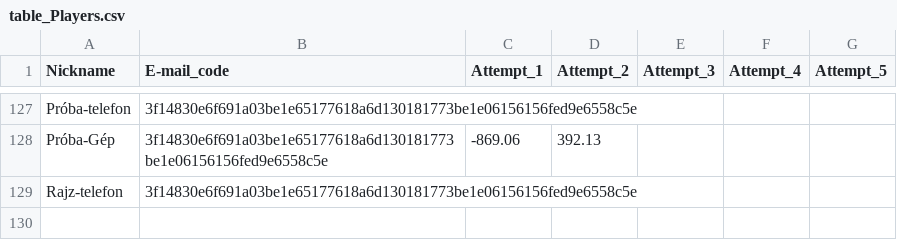
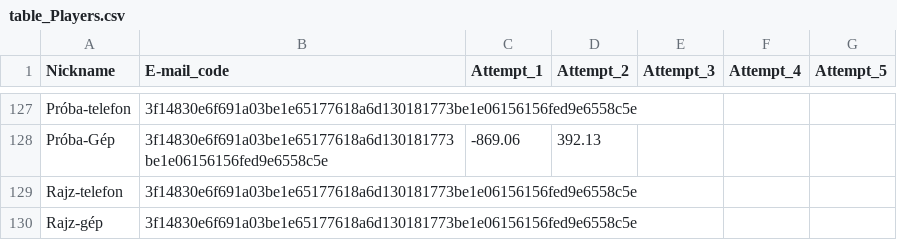
Before and after one commit to lapatinszki/simulator-app, a CSV file: table_Players.csv, drawn as a sheet; only a part is shown, gaps mark what is left out.

Commit message:
Add player Rajz-gép

```diff
--- a/table_Players.csv
+++ b/table_Players.csv
@@ -129 +129,2 @@ Próba-Gép,3f14830e6f691a03be1e65177618a6d130181773be1e06156156fed9e6558c5e,-86
 Rajz-telefon,3f14830e6f691a03be1e65177618a6d130181773be1e06156156fed9e6558c5e,,,,,
+Rajz-gép,3f14830e6f691a03be1e65177618a6d130181773be1e06156156fed9e6558c5e,,,,,
```
